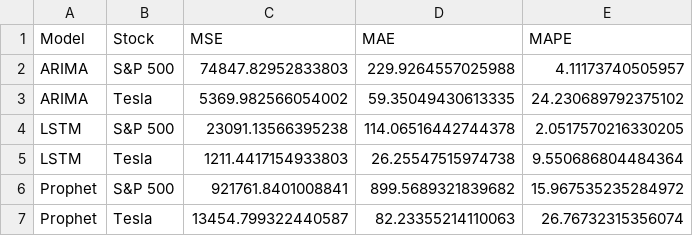
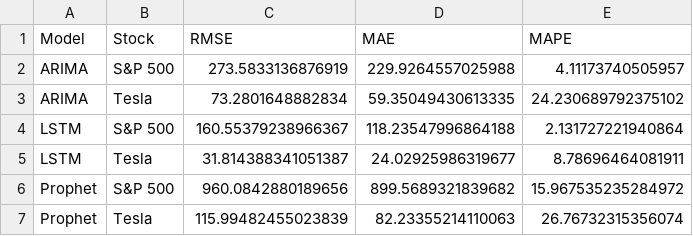
Before and after one commit to pe5kataa/LSTM---ARIMA---Prophet, a CSV file: Metrics.csv, drawn as a sheet.

Commit message:
rmse changes

```diff
--- a/Metrics.csv
+++ b/Metrics.csv
@@ -1,7 +1,7 @@
-Model,Stock,MSE,MAE,MAPE
-ARIMA,S&P 500,74847.82952833803,229.9264557025988,4.11173740505957
-ARIMA,Tesla,5369.982566054002,59.35049430613335,24.230689792375102
-LSTM,S&P 500,23091.13566395238,114.06516442744378,2.0517570216330205
-LSTM,Tesla,1211.4417154933803,26.25547515974738,9.550686804484364
-Prophet,S&P 500,921761.8401008841,899.5689321839682,15.967535235284972
-Prophet,Tesla,13454.799322440587,82.23355214110063,26.76732315356074
+Model,Stock,RMSE,MAE,MAPE
+ARIMA,S&P 500,273.5833136876919,229.9264557025988,4.11173740505957
+ARIMA,Tesla,73.2801648882834,59.35049430613335,24.230689792375102
+LSTM,S&P 500,160.55379238966367,118.23547996864188,2.131727221940864
+LSTM,Tesla,31.814388341051387,24.02925986319677,8.78696464081911
+Prophet,S&P 500,960.0842880189656,899.5689321839682,15.967535235284972
+Prophet,Tesla,115.99482455023839,82.23355214110063,26.76732315356074
```
Also changed, not shown: 4 other files.
